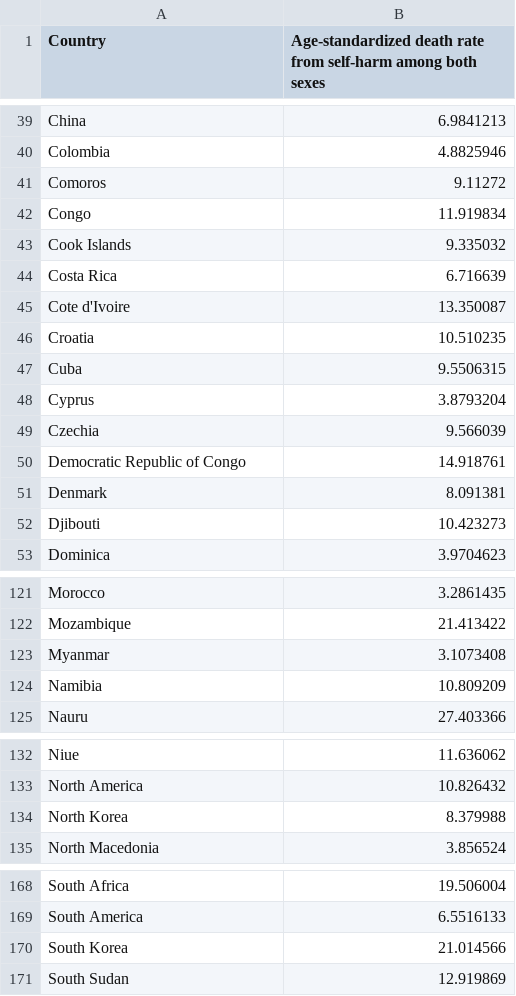
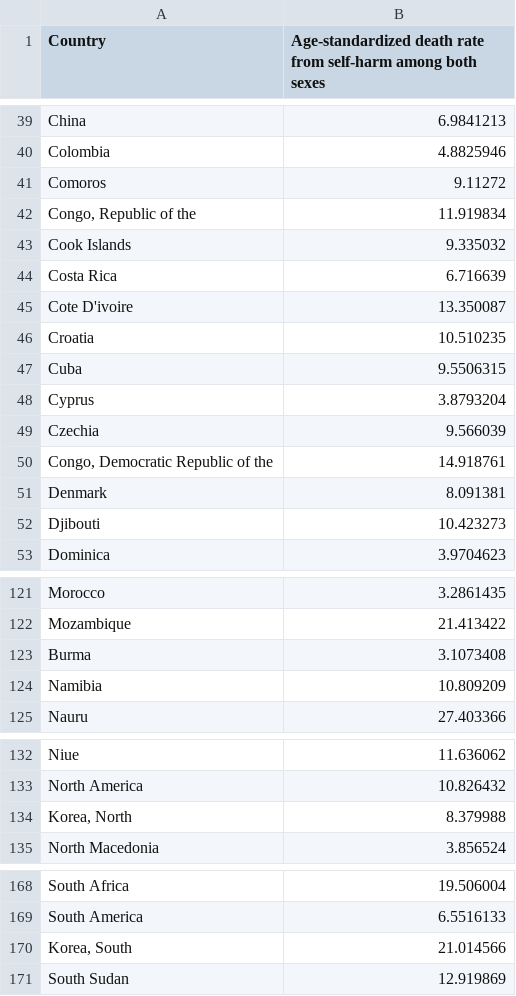
Before and after one commit to Bot1234-dotcom/Data-Visualisation-2, a CSV file: data/suicide_rate.csv, drawn as a sheet; only a part is shown, gaps mark what is left out.

Commit message:
Updated country names in suicide_rate.csv.

```diff
--- a/data/suicide_rate.csv
+++ b/data/suicide_rate.csv
@@ -41,6 +41,6 @@ Colombia,4.8825946
 Comoros,9.11272
-Congo,11.919834
+"Congo, Republic of the",11.919834
 Cook Islands,9.335032
 Costa Rica,6.716639
-Cote d'Ivoire,13.350087
+Cote D'ivoire,13.350087
 Croatia,10.510235
@@ -49,3 +49,3 @@ Cyprus,3.8793204
 Czechia,9.566039
-Democratic Republic of Congo,14.918761
+"Congo, Democratic Republic of the",14.918761
 Denmark,8.091381
@@ -122,3 +122,3 @@ Morocco,3.2861435
 Mozambique,21.413422
-Myanmar,3.1073408
+Burma,3.1073408
 Namibia,10.809209
@@ -133,3 +133,3 @@ Niue,11.636062
 North America,10.826432
-North Korea,8.379988
+"Korea, North",8.379988
 North Macedonia,3.856524
@@ -169,3 +169,3 @@ South Africa,19.506004
 South America,6.5516133
-South Korea,21.014566
+"Korea, South",21.014566
 South Sudan,12.919869
```
